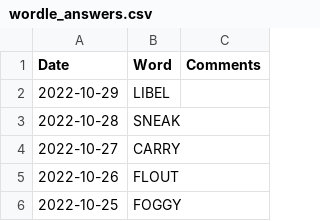
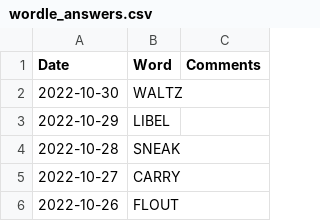
Before and after one commit to mdahlman/wordle, a CSV file: docs/_data/wordle_answers.csv, drawn as a sheet; only a part is shown; the shorter side is filled out with more unchanged rows.

Commit message:
answers through 2022-10-30

```diff
--- a/docs/_data/wordle_answers.csv
+++ b/docs/_data/wordle_answers.csv
@@ -1,2 +1,3 @@
 Date,Word,Comments
+2022-10-30,WALTZ,
 2022-10-29,LIBEL,
```
